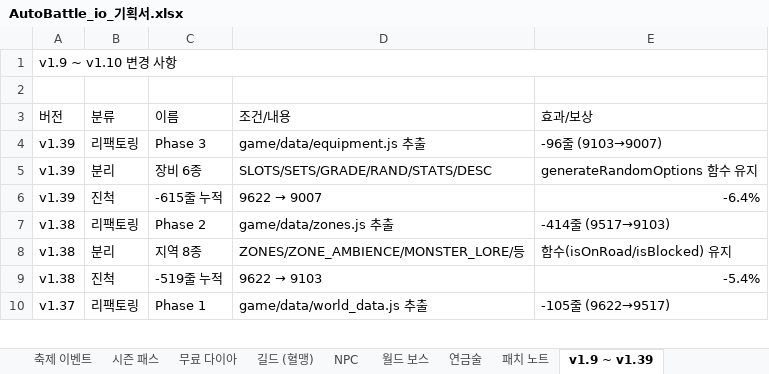
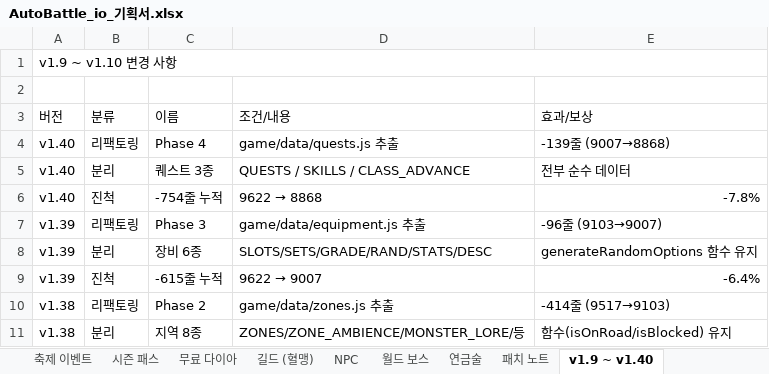
Before and after one commit to goodholic/Baduk-Marble, an Excel workbook: AutoBattle_io_기획서.xlsx, sheet v1.9 ~ v1.40, drawn as a sheet; only a part is shown; the shorter side is filled out with more unchanged rows; values as stored, in another font and other column widths than the file's, no cell formats; the diff names each change by its address in the sheet, - before the commit and + after, or states it on an @@ line.

```diff
--- a/AutoBattle_io_기획서.xlsx (sheet v1.9 ~ v1.40)
+++ b/AutoBattle_io_기획서.xlsx (sheet v1.9 ~ v1.40)
-sheet tab: v1.9 ~ v1.39
+sheet tab: v1.9 ~ v1.40
+row 4: v1.40 | 리팩토링 | Phase 4 | game/data/quests.js 추출 | -139줄 (9007→8868)
+row 5: v1.40 | 분리 | 퀘스트 3종 | QUESTS / SKILLS / CLASS_ADVANCE | 전부 순수 데이터
+row 6: v1.40 | 진척 | -754줄 누적 | 9622 → 8868 | -7.8%
```
Also changed, not shown: sheet 패치 노트, cell formats, 3 other files.
